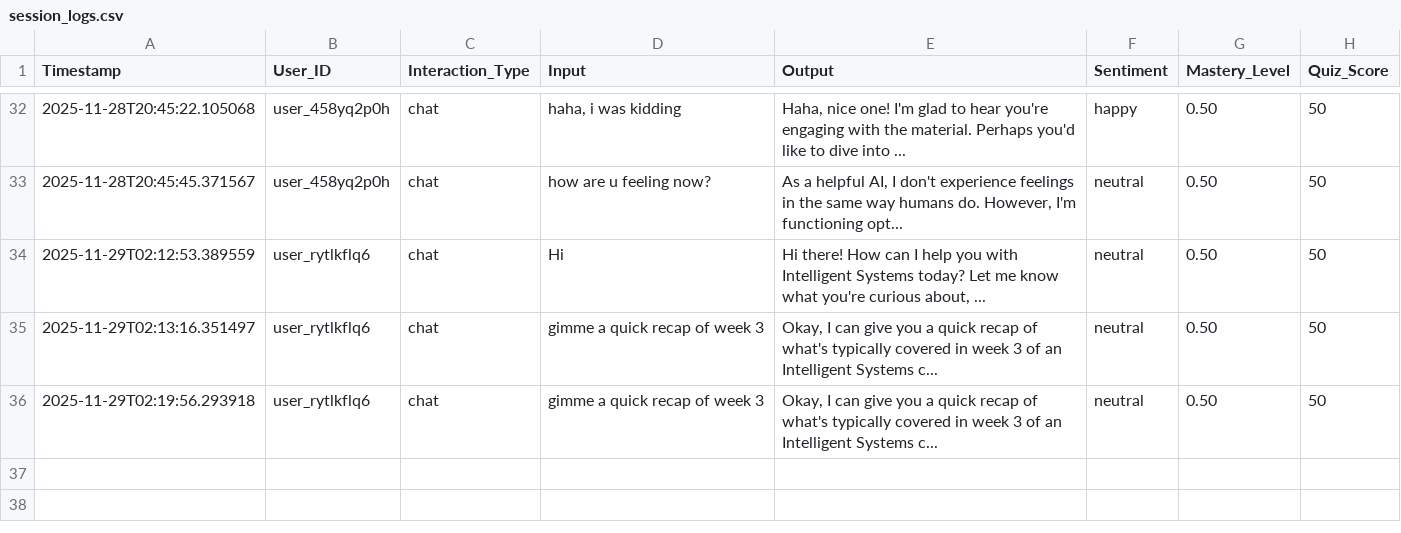
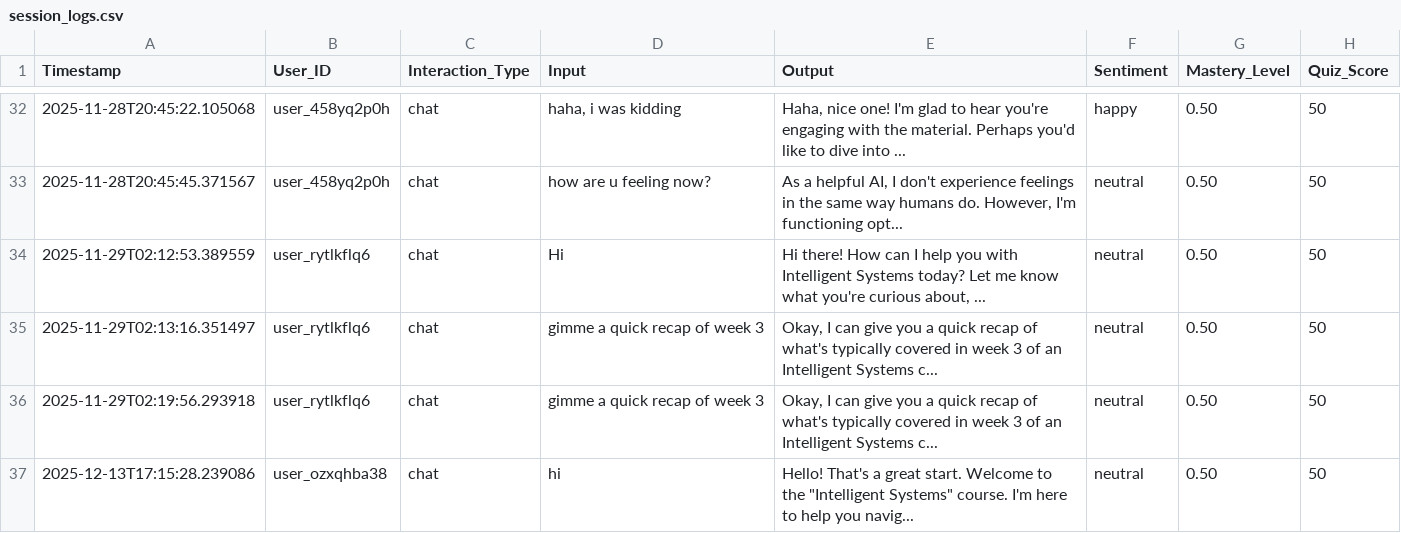
Before and after one commit to Abdullah-Asgher/Web-internship_final-project, a CSV file: MSC AI/Intelligent_systems/CRWRK/neuro_learn/backend/session_logs.csv, drawn as a sheet; only a part is shown, gaps mark what is left out; the diff names each change by its address in the sheet, - before the commit and + after, or states it on an @@ line.

```diff
--- a/MSC AI/Intelligent_systems/CRWRK/neuro_learn/backend/session_logs.csv
+++ b/MSC AI/Intelligent_systems/CRWRK/neuro_learn/backend/session_logs.csv
+row 37: 2025-12-13T17:15:28.239086 | user_ozxqhba38 | chat | hi | Hello! That's a great start. Welcome to the "Intelligent Systems" course. I'm here to help you navig... | neutral | 0.50 | 50
```
Also changed, not shown: 8 other files.
